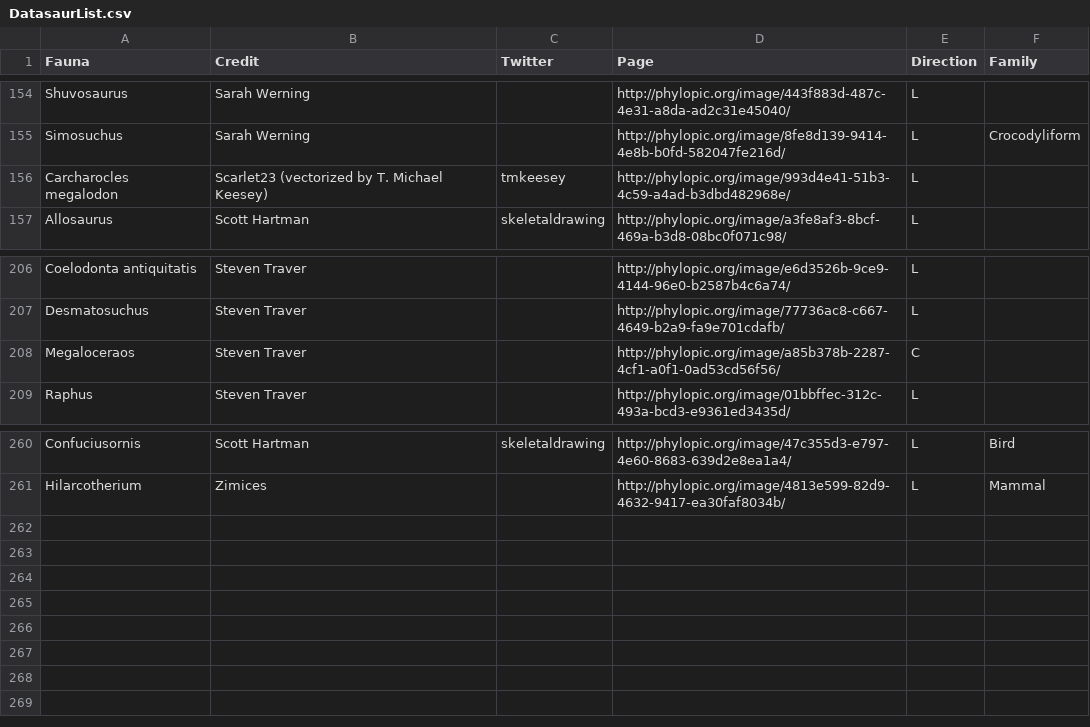
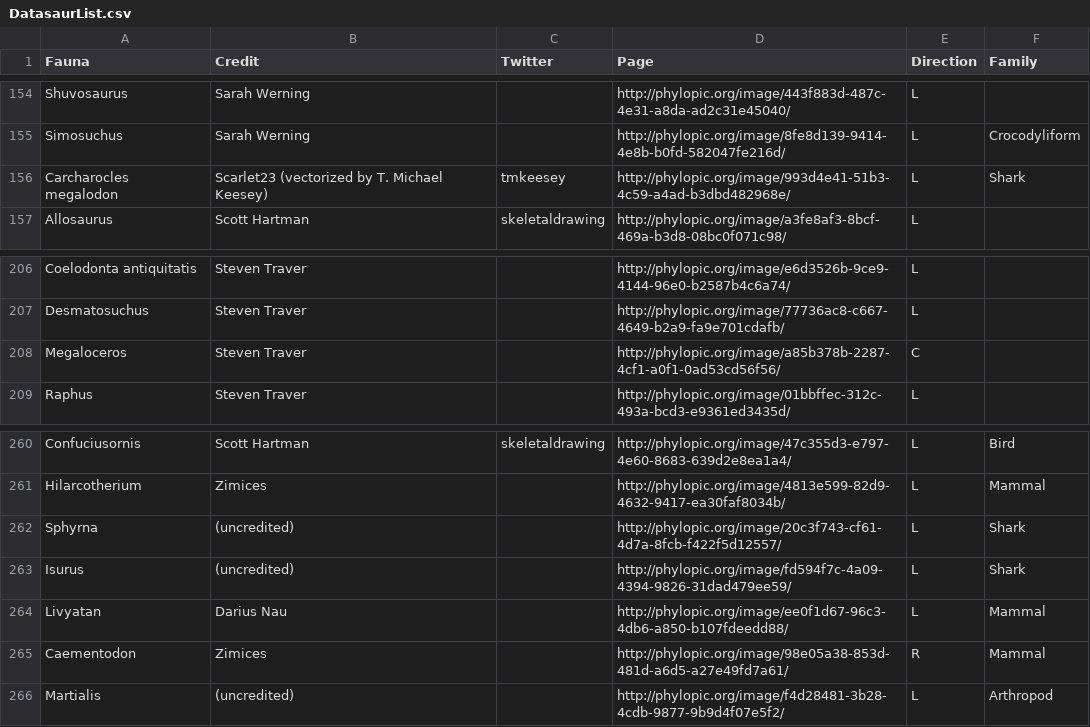
Before and after one commit to ryantimpe/datasaurs, a CSV file: BotInputs/DatasaurList.csv, drawn as a sheet; only a part is shown, gaps mark what is left out.

```diff
--- a/BotInputs/DatasaurList.csv
+++ b/BotInputs/DatasaurList.csv
@@ -155,3 +155,3 @@ Shuvosaurus,Sarah Werning,,http://phylopic.org/image/443f883d-487c-4e31-a8da-ad2
 Simosuchus,Sarah Werning,,http://phylopic.org/image/8fe8d139-9414-4e8b-b0fd-582047fe216d/,L,Crocodyliform
-Carcharocles megalodon,Scarlet23 (vectorized by T. Michael Keesey),tmkeesey,http://phylopic.org/image/993d4e41-51b3-4c59-a4ad-b3dbd482968e/,L,
+Carcharocles megalodon,Scarlet23 (vectorized by T. Michael Keesey),tmkeesey,http://phylopic.org/image/993d4e41-51b3-4c59-a4ad-b3dbd482968e/,L,Shark
 Allosaurus,Scott Hartman,skeletaldrawing,http://phylopic.org/image/a3fe8af3-8bcf-469a-b3d8-08bc0f071c98/,L,
@@ -207,3 +207,3 @@ Coelodonta antiquitatis,Steven Traver,,http://phylopic.org/image/e6d3526b-9ce9-4
 Desmatosuchus,Steven Traver,,http://phylopic.org/image/77736ac8-c667-4649-b2a9-fa9e701cdafb/,L,
-Megaloceraos,Steven Traver,,http://phylopic.org/image/a85b378b-2287-4cf1-a0f1-0ad53cd56f56/,C,
+Megaloceros,Steven Traver,,http://phylopic.org/image/a85b378b-2287-4cf1-a0f1-0ad53cd56f56/,C,
 Raphus,Steven Traver,,http://phylopic.org/image/01bbffec-312c-493a-bcd3-e9361ed3435d/,L,
@@ -261 +261,6 @@ Confuciusornis,Scott Hartman,skeletaldrawing,http://phylopic.org/image/47c355d3-
 Hilarcotherium,Zimices,,http://phylopic.org/image/4813e599-82d9-4632-9417-ea30faf8034b/,L,Mammal
+Sphyrna,(uncredited),,http://phylopic.org/image/20c3f743-cf61-4d7a-8fcb-f422f5d12557/,L,Shark
+Isurus,(uncredited),,http://phylopic.org/image/fd594f7c-4a09-4394-9826-31dad479ee59/,L,Shark
+Livyatan,Darius Nau,,http://phylopic.org/image/ee0f1d67-96c3-4db6-a850-b107fdeedd88/,L,Mammal
+Caementodon,Zimices,,http://phylopic.org/image/98e05a38-853d-481d-a6d5-a27e49fd7a61/,R,Mammal
+Martialis,(uncredited),,http://phylopic.org/image/f4d28481-3b28-4cdb-9877-9b9d4f07e5f2/,L,Arthropod
```
Also changed, not shown: 6 other files.
